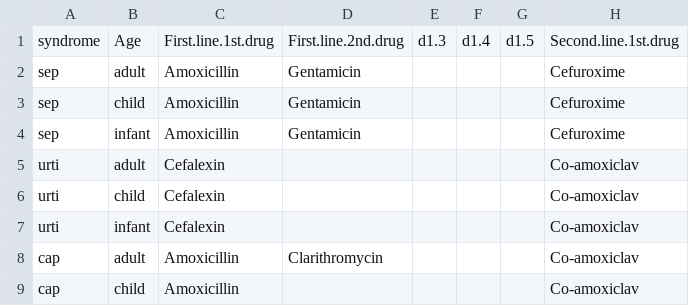
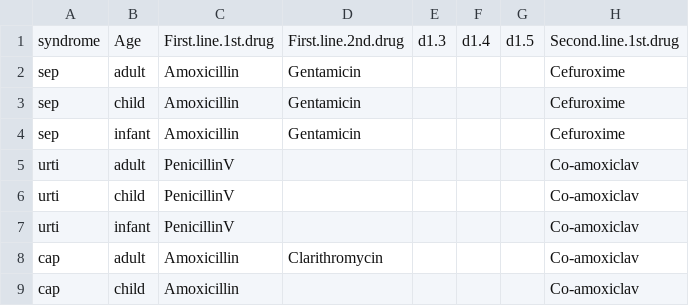
Before and after one commit to gwenknight/empiricprescribing, a CSV file: drug_bkdwn.csv, drawn as a sheet; only a part is shown; the diff names each change by its address in the sheet, - before the commit and + after, or states it on an @@ line.

```diff
--- a/drug_bkdwn.csv
+++ b/drug_bkdwn.csv
-C5:C7: Cefalexin
+C5:C7: PenicillinV
```
Also changed, not shown: econ_data.csv.
